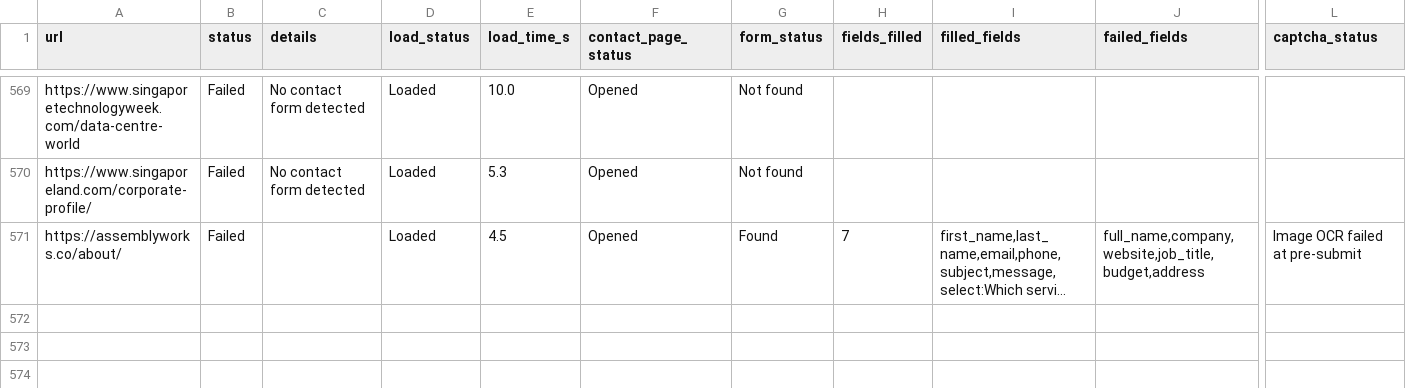
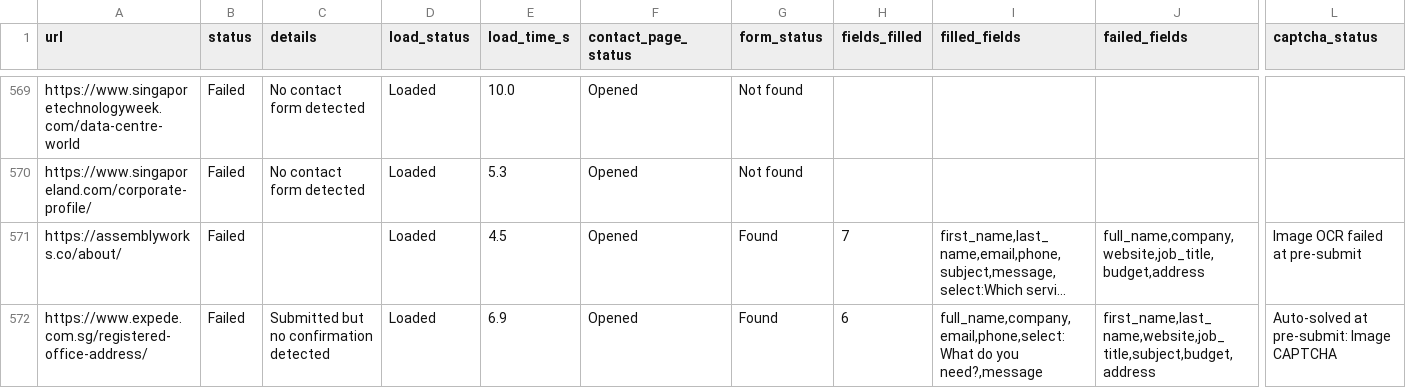
Before and after one commit to AhtehshamSanandwala/outreach-automation, a CSV file: form_results/contact_results.csv, drawn as a sheet; only a part is shown, gaps mark what is left out; long unchanged cells end in …; rows hold the shown columns only; the diff names each change by its address in the sheet, - before the commit and + after, or states it on an @@ line.

Commit message:
auto: 2026-11-26T01:50:07.001Z

```diff
--- a/form_results/contact_results.csv
+++ b/form_results/contact_results.csv
+row 572: https://www.expede.com.sg/registered-office-address/ | Failed | Submitted but no confirmation detected | Loaded | 6.9 | Opened | Found | 6 | full_name,company,email,phone,select:What do you need?,message | first_name,last_name,website,job_title,subject,budget,address | Auto-solved at pre-submit: Image CAPTCHA
```
Also changed, not shown: form_results/cold_email_highvalue_b2b_leads.csv, form_results/cold_email_outbound_queue.csv, 5 other files.
